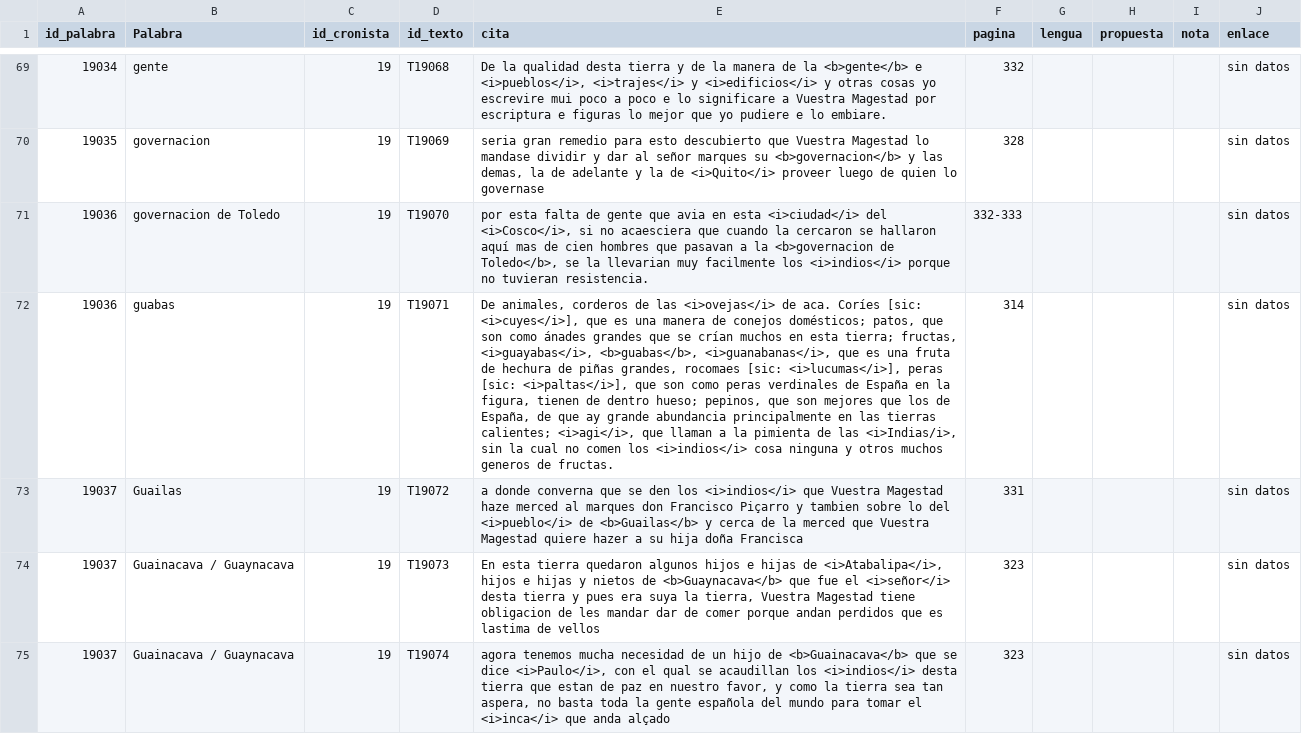
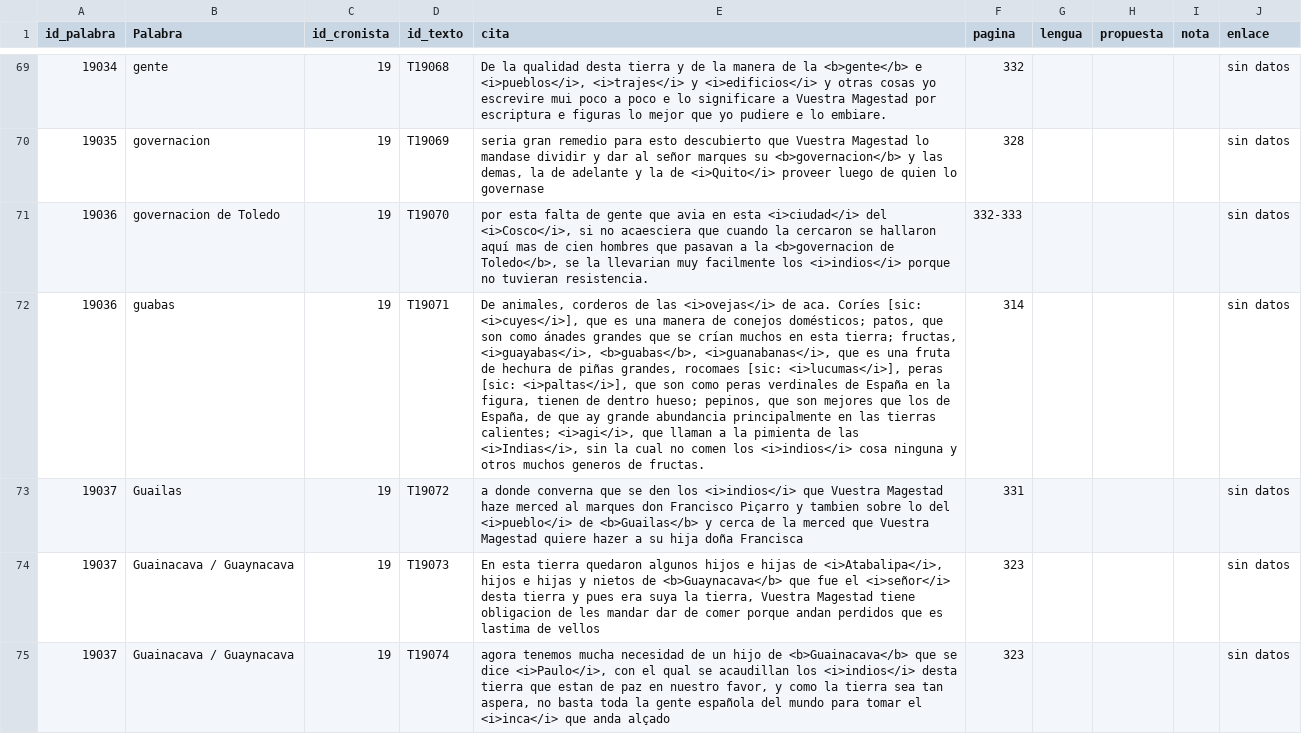
Before and after one commit to glosascroniquenses/Glosario, a CSV file: _data/cronista19.csv, drawn as a sheet; only a part is shown, gaps mark what is left out; the diff covers the shown part only; the diff names each change by its address in the sheet, - before the commit and + after, or states it on an @@ line.

Commit message:
Update cronista19.csv

```diff
--- a/_data/cronista19.csv
+++ b/_data/cronista19.csv
-E72 (cita): …de las <i>Indias/i>, sin la…
+E72 (cita): …de las <i>Indias</i>, sin la…
```
Also changed, not shown: 9 edited cells elsewhere in this file.
